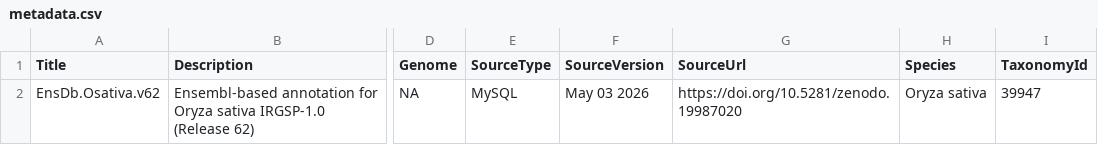
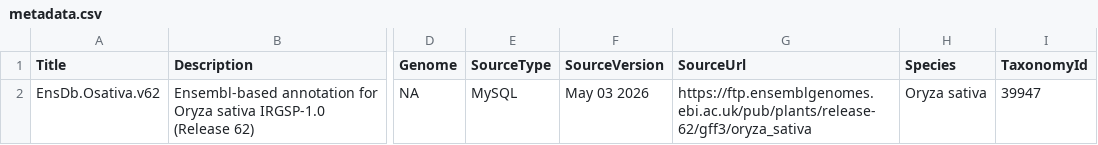
Before and after one commit to kabilanbio/EnsDb.Osativa.IRGSP.v62, a CSV file: inst/extdata/metadata.csv, drawn as a sheet; only a part is shown, gaps mark what is left out; the diff names each change by its address in the sheet, - before the commit and + after, or states it on an @@ line.

Commit message:
latest_commit

```diff
--- a/inst/extdata/metadata.csv
+++ b/inst/extdata/metadata.csv
-G2 (SourceUrl): https://doi.org/10.5281/zenodo.19987020
+G2 (SourceUrl): https://ftp.ensemblgenomes.ebi.ac.uk/pub/plants/release-62/gff3/oryza_sativa
```
